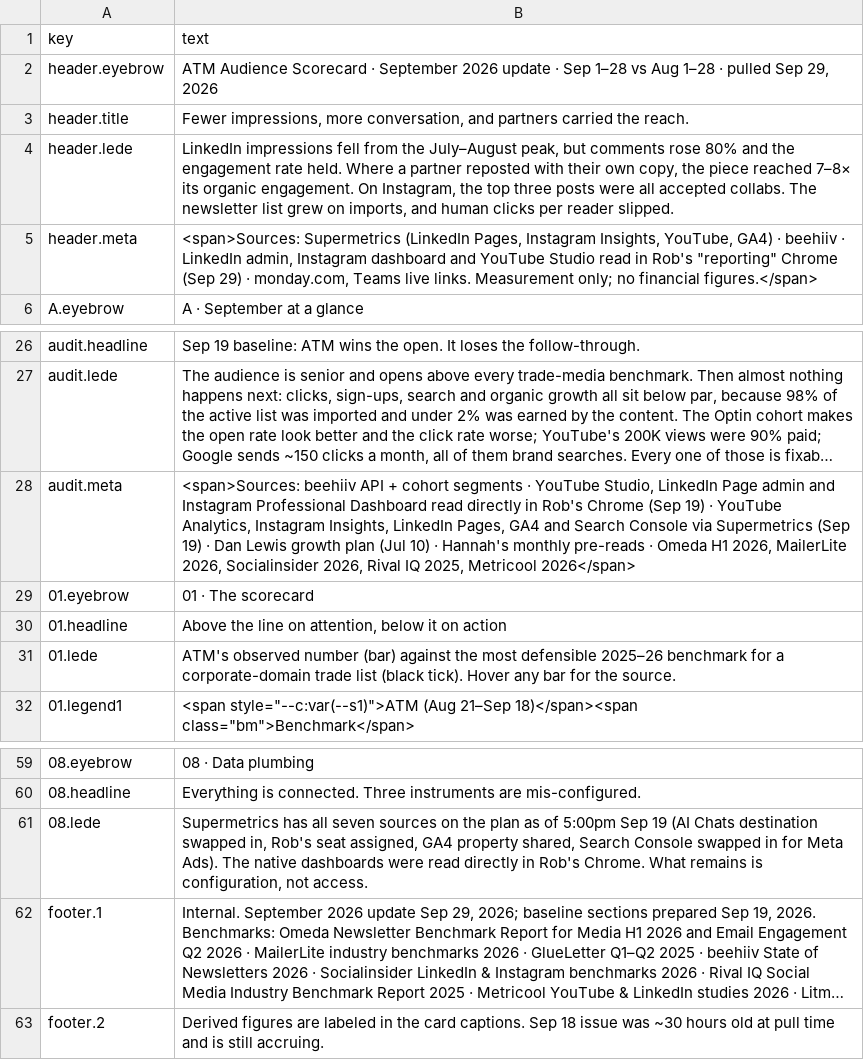
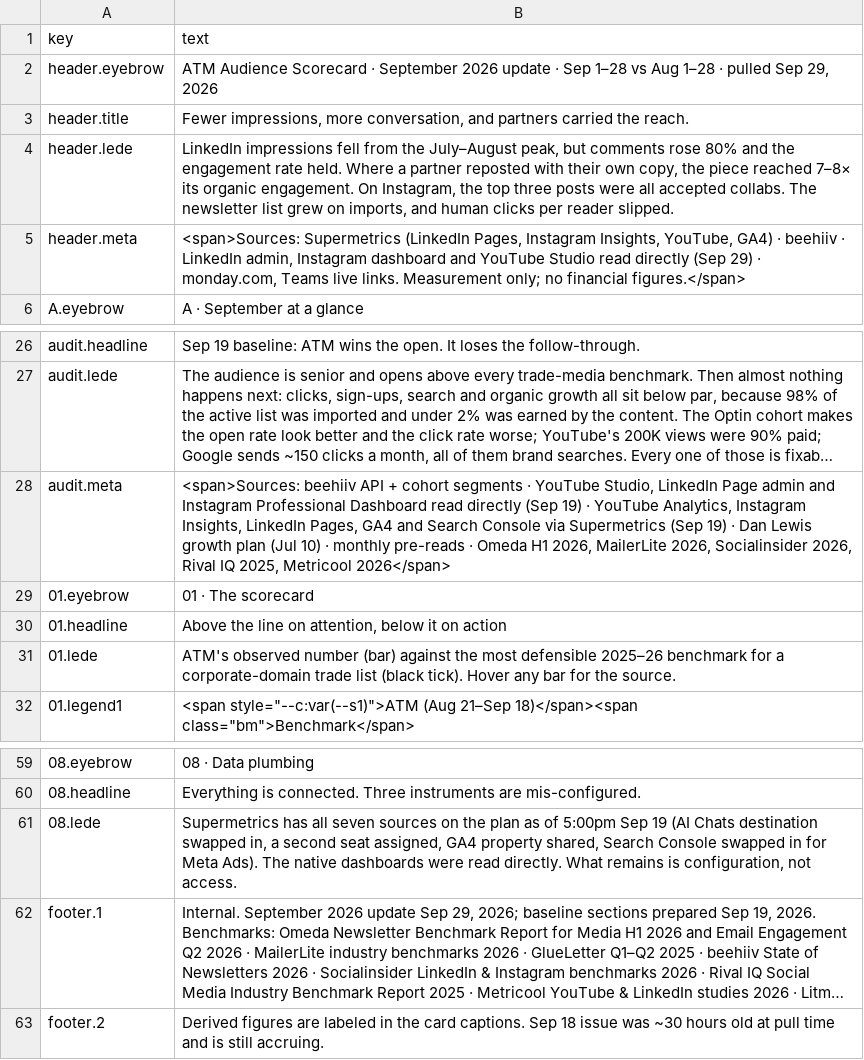
Before and after one commit to Tohomito/atm-dashboard, a CSV file: data/scorecard/page_text.csv, drawn as a sheet; only a part is shown, gaps mark what is left out; long unchanged cells end in …; the diff names each change by its address in the sheet, - before the commit and + after, or states it on an @@ line.

```diff
--- a/data/scorecard/page_text.csv
+++ b/data/scorecard/page_text.csv
-B5 (text): …Studio read in Rob's "reporting" Chrome (Sep 29)…
+B5 (text): …Studio read directly (Sep 29)…
-B28 (text): …read directly in Rob's Chrome (Sep 19) · YouTube Analytics, Instagram Insights, LinkedIn Pages, GA4 and Search Console via Supermetrics (Sep 19) · Dan Lewis growth plan (Jul 10) · Hannah's monthly pre-reads…
+B28 (text): …read directly (Sep 19) · YouTube Analytics, Instagram Insights, LinkedIn Pages, GA4 and Search Console via Supermetrics (Sep 19) · Dan Lewis growth plan (Jul 10) · monthly pre-reads…
-B61 (text): …swapped in, Rob's seat assigned, GA4 property shared, Search Console swapped in for Meta Ads). The native dashboards were read directly in Rob's Chrome. What remains…
+B61 (text): …swapped in, a second seat assigned, GA4 property shared, Search Console swapped in for Meta Ads). The native dashboards were read directly. What remains…
```
Also changed, not shown: data/scorecard/chart_index.csv, data/scorecard/charts/c-lictr.csv, 8 other files.
